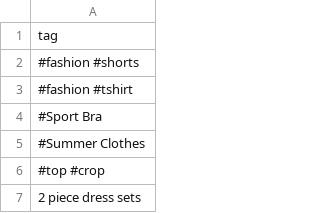
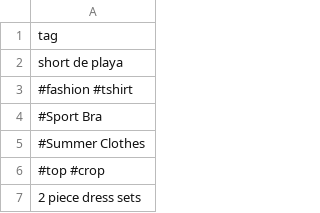
Before and after one commit to JessFacu/BD3-ECOMMERCE, a CSV file: PROYECTO ECOMMERCE/datos-20210918T223410Z-001/datos/unique-categories.csv, drawn as a sheet; only a part is shown.

```diff
--- a/PROYECTO ECOMMERCE/datos-20210918T223410Z-001/datos/unique-categories.csv
+++ b/PROYECTO ECOMMERCE/datos-20210918T223410Z-001/datos/unique-categories.csv
@@ -1,3 +1,3 @@
 tag
-#fashion #shorts
+short de playa
 #fashion #tshirt
```
Also changed, not shown: 9 other files.
